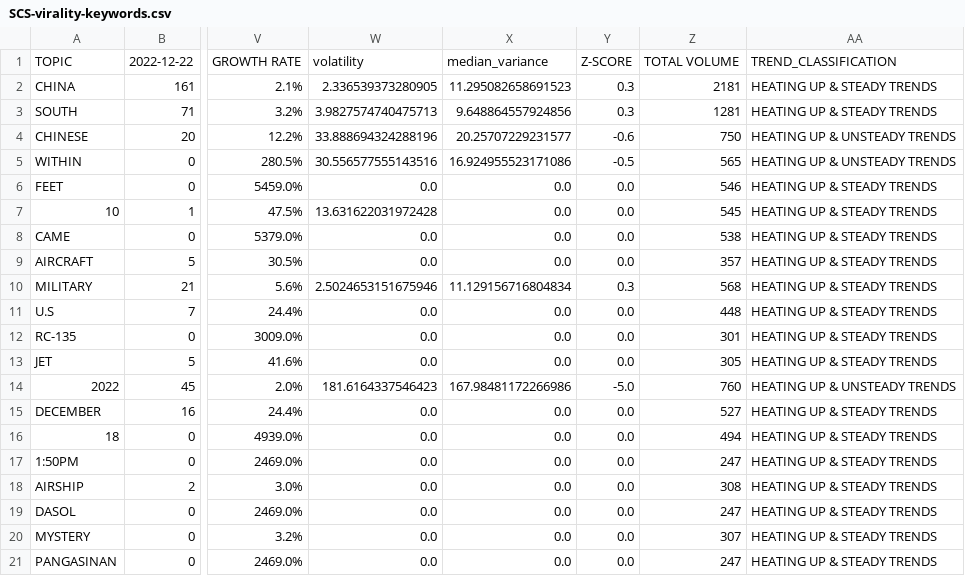
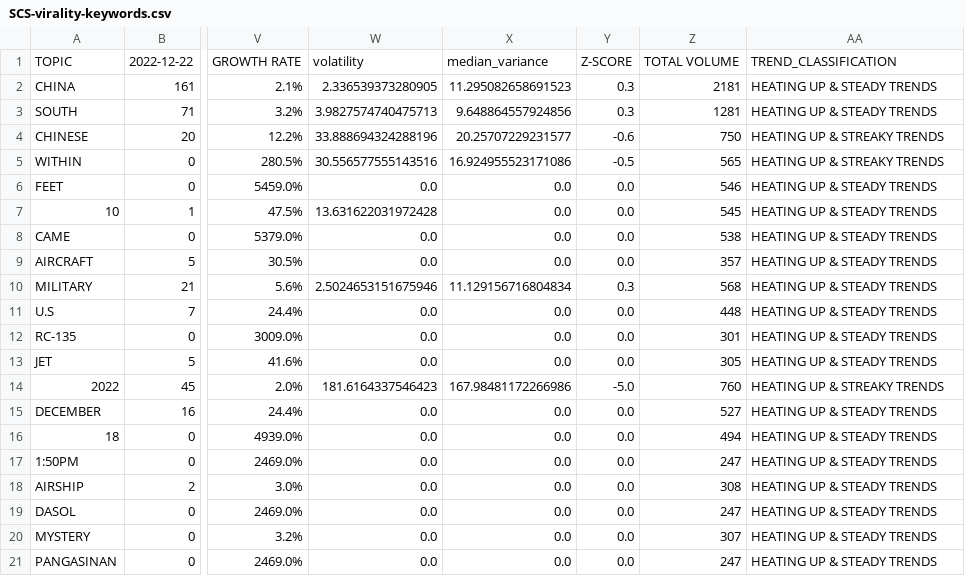
Before and after one commit to isentia-gapi/pulsar-marketing, a CSV file: SCS-virality-keywords.csv, drawn as a sheet; only a part is shown, gaps mark what is left out; the diff names each change by its address in the sheet, - before the commit and + after, or states it on an @@ line.

Commit message:
committing files

```diff
--- a/SCS-virality-keywords.csv
+++ b/SCS-virality-keywords.csv
-AA4:AA5: HEATING UP & UNSTEADY TRENDS
+AA4:AA5: HEATING UP & STREAKY TRENDS
-AA14: HEATING UP & UNSTEADY TRENDS
+AA14: HEATING UP & STREAKY TRENDS
```
